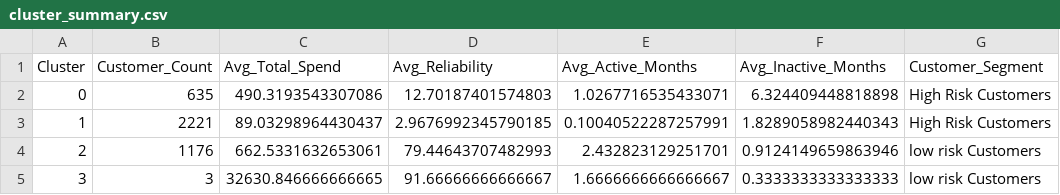
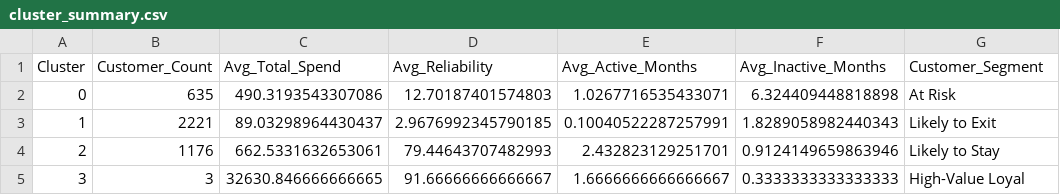
Before and after one commit to krishnadfs/adcgwk_2027, a CSV file: output/cluster_summary.csv, drawn as a sheet.

Commit message:
Add business customer segmentation labels

```diff
--- a/output/cluster_summary.csv
+++ b/output/cluster_summary.csv
@@ -1,5 +1,5 @@
 Cluster,Customer_Count,Avg_Total_Spend,Avg_Reliability,Avg_Active_Months,Avg_Inactive_Months,Customer_Segment
-0,635,490.3193543307086,12.70187401574803,1.0267716535433071,6.324409448818898,High Risk Customers
-1,2221,89.03298964430437,2.9676992345790185,0.10040522287257991,1.8289058982440343,High Risk Customers
-2,1176,662.5331632653061,79.44643707482993,2.432823129251701,0.9124149659863946,low risk Customers
-3,3,32630.846666666665,91.66666666666667,1.6666666666666667,0.3333333333333333,low risk Customers
+0,635,490.3193543307086,12.70187401574803,1.0267716535433071,6.324409448818898,At Risk
+1,2221,89.03298964430437,2.9676992345790185,0.10040522287257991,1.8289058982440343,Likely to Exit
+2,1176,662.5331632653061,79.44643707482993,2.432823129251701,0.9124149659863946,Likely to Stay
+3,3,32630.846666666665,91.66666666666667,1.6666666666666667,0.3333333333333333,High-Value Loyal
```
Also changed, not shown: 4 other files.
